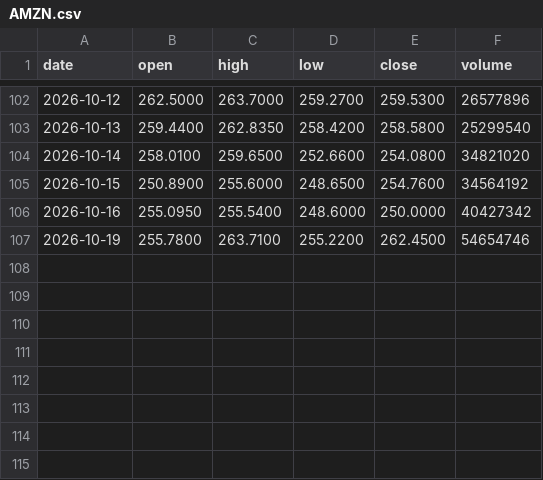
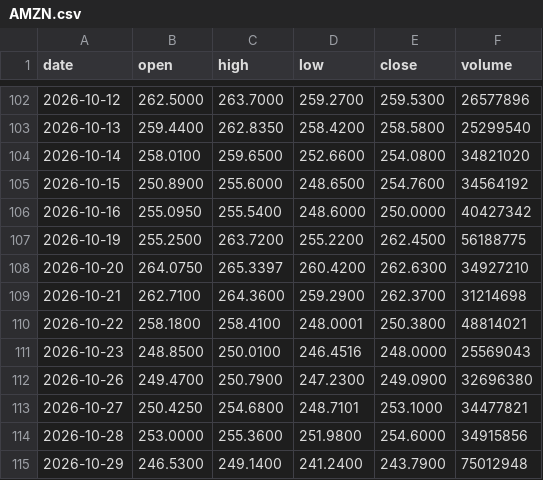
Before and after one commit to streetanalyst/streetanalyst-ohlcv-downloader, a CSV file: data/AMZN.csv, drawn as a sheet; only a part is shown, gaps mark what is left out.

```diff
--- a/data/AMZN.csv
+++ b/data/AMZN.csv
@@ -106,2 +106,10 @@ date,open,high,low,close,volume
 2026-10-16,255.0950,255.5400,248.6000,250.0000,40427342
-2026-10-19,255.7800,263.7100,255.2200,262.4500,54654746
+2026-10-19,255.2500,263.7200,255.2200,262.4500,56188775
+2026-10-20,264.0750,265.3397,260.4200,262.6300,34927210
+2026-10-21,262.7100,264.3600,259.2900,262.3700,31214698
+2026-10-22,258.1800,258.4100,248.0001,250.3800,48814021
+2026-10-23,248.8500,250.0100,246.4516,248.0000,25569043
+2026-10-26,249.4700,250.7900,247.2300,249.0900,32696380
+2026-10-27,250.4250,254.6800,248.7101,253.1000,34477821
+2026-10-28,253.0000,255.3600,251.9800,254.6000,34915856
+2026-10-29,246.5300,249.1400,241.2400,243.7900,75012948
```
Also changed, not shown: data/AMGN.csv, data/CEG.csv, 27 other files.
